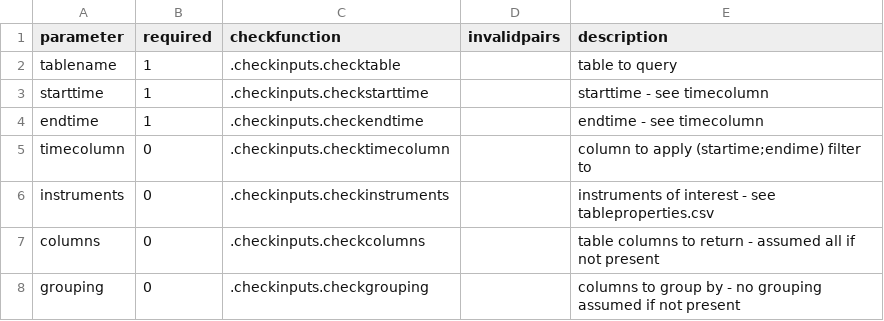
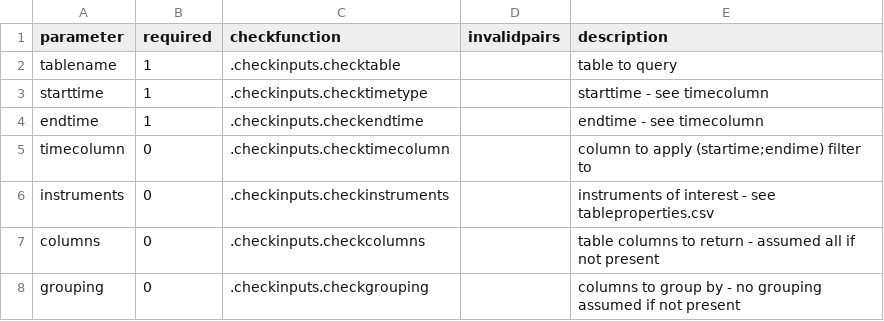
Before and after one commit to DataIntellectTech/TorQ, a CSV file: config/dataaccess/checkinputs.csv, drawn as a sheet; only a part is shown.

```diff
--- a/config/dataaccess/checkinputs.csv
+++ b/config/dataaccess/checkinputs.csv
@@ -2,3 +2,3 @@ parameter,required,checkfunction,invalidpairs,description
 tablename,1,.checkinputs.checktable,,table to query
-starttime,1,.checkinputs.checkstarttime,,starttime - see timecolumn
+starttime,1,.checkinputs.checktimetype,,starttime - see timecolumn
 endtime,1,.checkinputs.checkendtime,,endtime - see timecolumn
```
Also changed, not shown: 2 other files.
